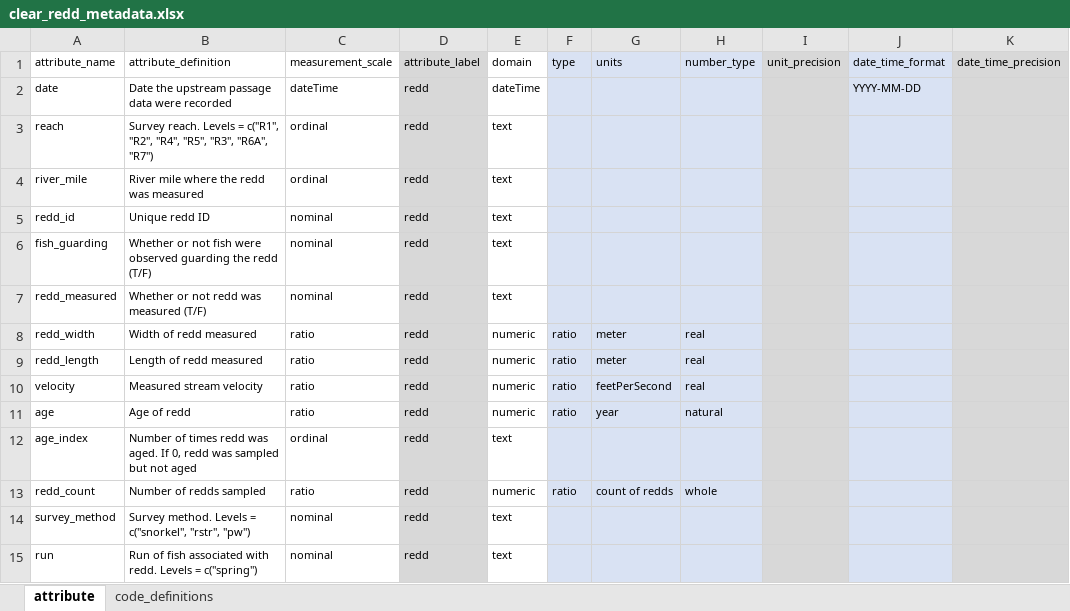
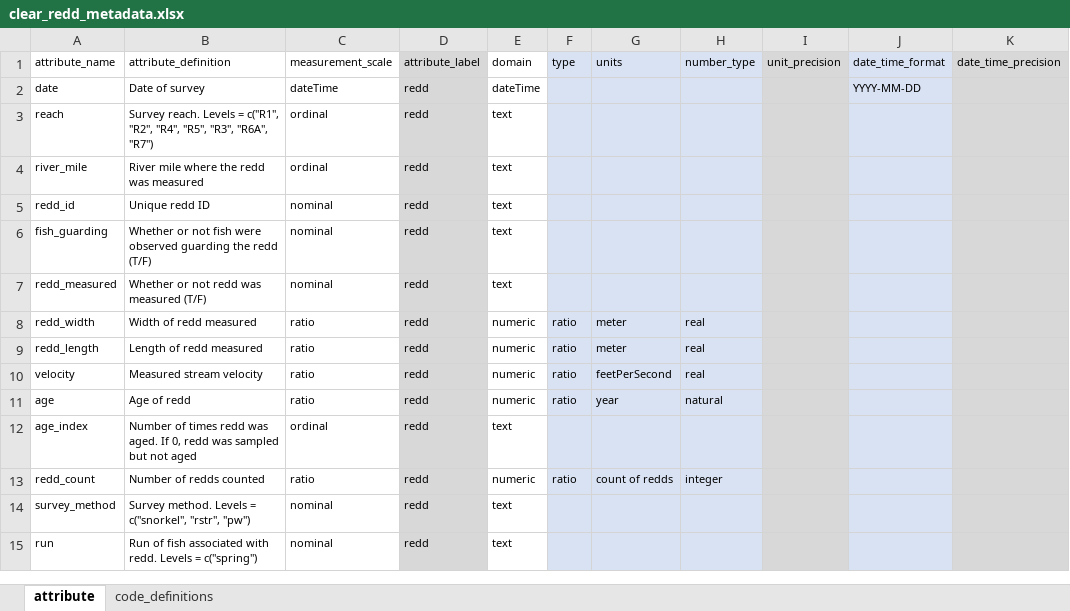
Before and after one commit to SRJPE/jpe-clear-adult-edi, an Excel workbook: data-raw/metadata/clear_redd_metadata.xlsx, sheet attribute, drawn as a sheet; only a part is shown; values as stored, in another font and other column widths than the file's, no borders; the diff names each change by its address in the sheet, - before the commit and + after, or states it on an @@ line.

Commit message:
changes redd metadata names to be consistent with deer-mill

```diff
--- a/data-raw/metadata/clear_redd_metadata.xlsx (sheet attribute)
+++ b/data-raw/metadata/clear_redd_metadata.xlsx (sheet attribute)
-B2 (attribute_definition): Date the upstream passage data were recorded
+B2 (attribute_definition): Date of survey
-B13 (attribute_definition): Number of redds sampled
+B13 (attribute_definition): Number of redds counted
-H13 (number_type): whole
+H13 (number_type): integer
```
